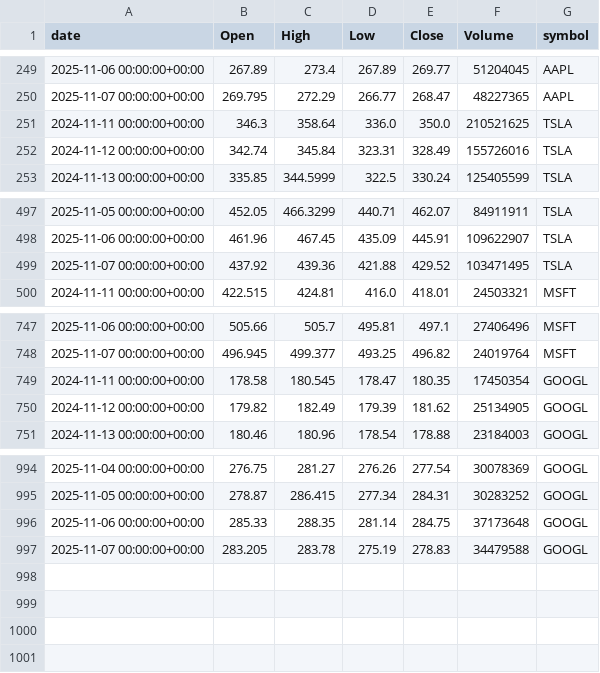
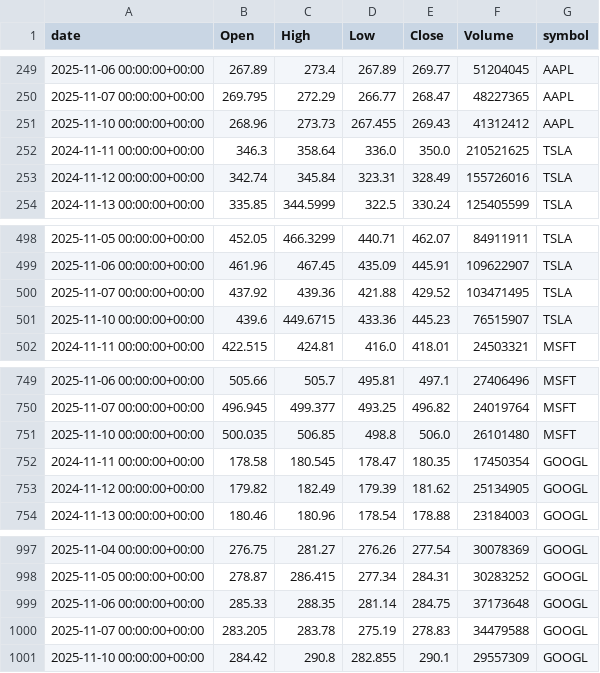
Before and after one commit to adam-hassen/stock-auto-update, a CSV file: data/tiingo/ALL_TIINGO.csv, drawn as a sheet; only a part is shown, gaps mark what is left out.

```diff
--- a/data/tiingo/ALL_TIINGO.csv
+++ b/data/tiingo/ALL_TIINGO.csv
@@ -250,2 +250,3 @@ date,Open,High,Low,Close,Volume,symbol
 2025-11-07 00:00:00+00:00,269.795,272.29,266.77,268.47,48227365,AAPL
+2025-11-10 00:00:00+00:00,268.96,273.73,267.455,269.43,41312412,AAPL
 2024-11-11 00:00:00+00:00,346.3,358.64,336.0,350.0,210521625,TSLA
@@ -499,2 +500,3 @@ date,Open,High,Low,Close,Volume,symbol
 2025-11-07 00:00:00+00:00,437.92,439.36,421.88,429.52,103471495,TSLA
+2025-11-10 00:00:00+00:00,439.6,449.6715,433.36,445.23,76515907,TSLA
 2024-11-11 00:00:00+00:00,422.515,424.81,416.0,418.01,24503321,MSFT
@@ -748,2 +750,3 @@ date,Open,High,Low,Close,Volume,symbol
 2025-11-07 00:00:00+00:00,496.945,499.377,493.25,496.82,24019764,MSFT
+2025-11-10 00:00:00+00:00,500.035,506.85,498.8,506.0,26101480,MSFT
 2024-11-11 00:00:00+00:00,178.58,180.545,178.47,180.35,17450354,GOOGL
@@ -997 +1000,2 @@ date,Open,High,Low,Close,Volume,symbol
 2025-11-07 00:00:00+00:00,283.205,283.78,275.19,278.83,34479588,GOOGL
+2025-11-10 00:00:00+00:00,284.42,290.8,282.855,290.1,29557309,GOOGL
```
Also changed, not shown: data/AAPL.csv, data/ALL_YFINANCE.csv, 8 other files.
